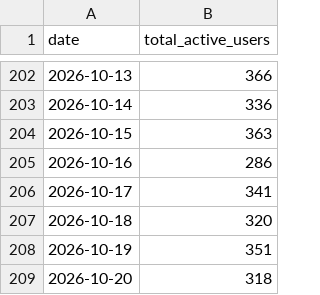
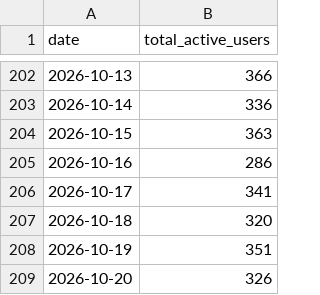
Before and after one commit to tgr55al/assault_lily-ga4-graph, a CSV file: ga4Data/daily_activeUsers.csv, drawn as a sheet; only a part is shown, gaps mark what is left out.

```diff
--- a/ga4Data/daily_activeUsers.csv
+++ b/ga4Data/daily_activeUsers.csv
@@ -208,2 +208,2 @@ date,total_active_users
 2026-10-19,351
-2026-10-20,318
+2026-10-20,326
```
